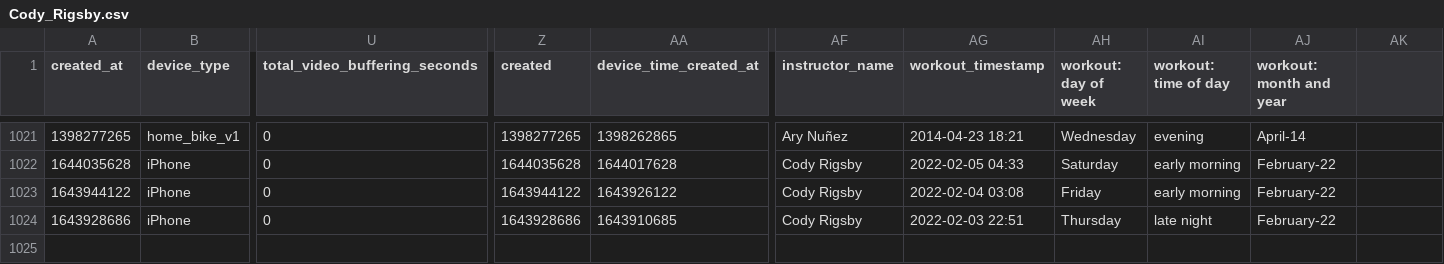
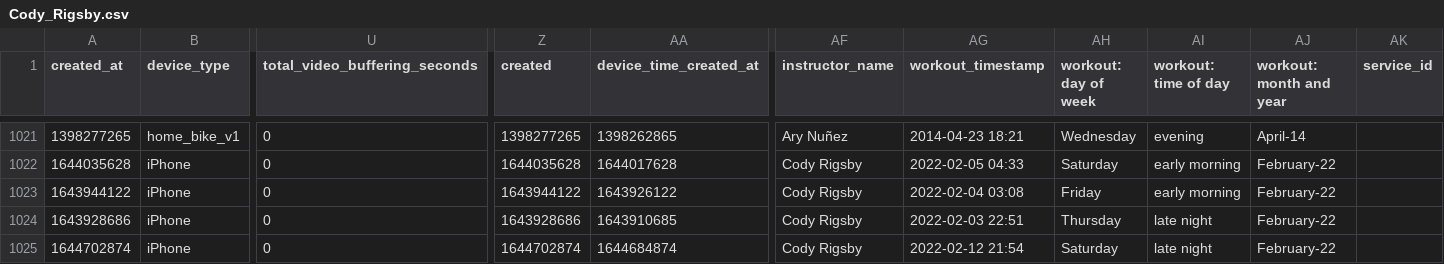
Before and after one commit to Walter-Ullon/Peloton-Dashboard, a CSV file: data/instructor_data/instructor_workouts/Cody_Rigsby.csv, drawn as a sheet; only a part is shown, gaps mark what is left out; rows hold the shown columns only; the diff names each change by its address in the sheet, - before the commit and + after, or states it on an @@ line.

```diff
--- a/data/instructor_data/instructor_workouts/Cody_Rigsby.csv
+++ b/data/instructor_data/instructor_workouts/Cody_Rigsby.csv
-AK1: (empty)
+AK1: service_id
+row 1025: 1644702874 | iPhone | 0 | 1644702874 | 1644684874 | Cody Rigsby | 2022-02-12 21:54 | Saturday | late night | February-22
```
Also changed, not shown: data/instructor_data/instructor_workouts/Jeffrey_McEachern.csv, data/instructor_data/instructor_workouts/Kirsten_Ferguson.csv, 11 other files.
